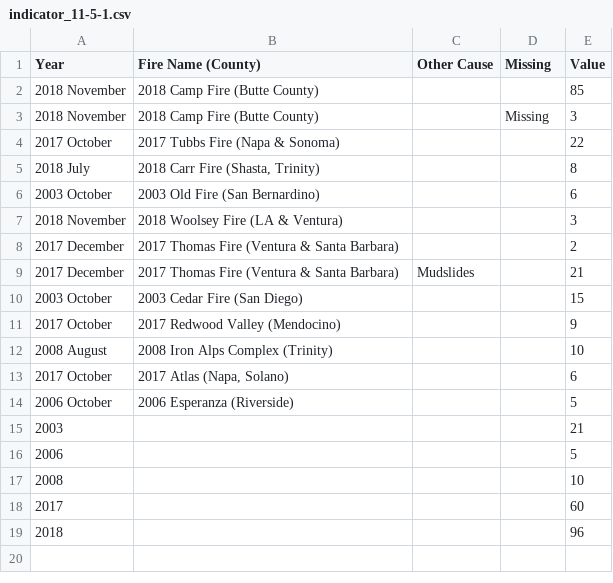
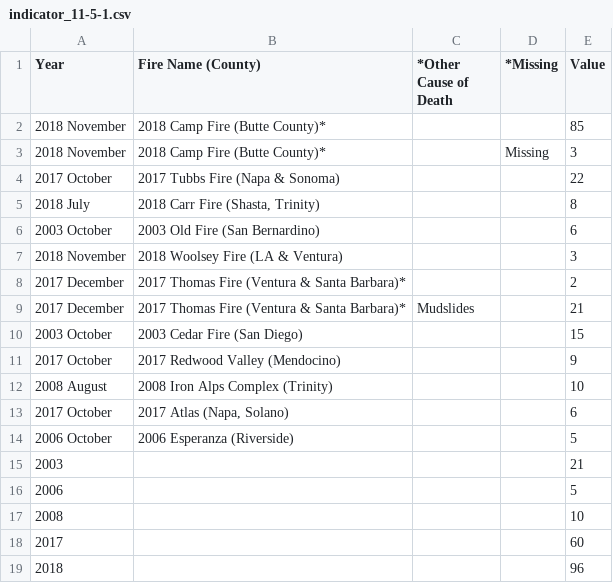
Before and after one commit to CityOfLosAngeles/open-sdg-data-starter, a CSV file: data/indicator_11-5-1.csv, drawn as a sheet.

Commit message:
Add files via upload

```diff
--- a/data/indicator_11-5-1.csv
+++ b/data/indicator_11-5-1.csv
@@ -1,4 +1,4 @@
-Year,Fire Name (County),Other Cause,Missing,Value
-2018 November,2018 Camp Fire (Butte County),,,85
-2018 November,2018 Camp Fire (Butte County),,Missing,3
+Year,Fire Name (County),*Other Cause of Death,*Missing,Value
+2018 November,2018 Camp Fire (Butte County)*,,,85
+2018 November,2018 Camp Fire (Butte County)*,,Missing,3
 2017 October,2017 Tubbs Fire (Napa & Sonoma),,,22
@@ -7,4 +7,4 @@ Year,Fire Name (County),Other Cause,Missing,Value
 2018 November,2018 Woolsey Fire (LA & Ventura),,,3
-2017 December,2017 Thomas Fire (Ventura & Santa Barbara),,,2
-2017 December,2017 Thomas Fire (Ventura & Santa Barbara),Mudslides,,21
+2017 December,2017 Thomas Fire (Ventura & Santa Barbara)*,,,2
+2017 December,2017 Thomas Fire (Ventura & Santa Barbara)*,Mudslides,,21
 2003 October,2003 Cedar Fire (San Diego),,,15
```
